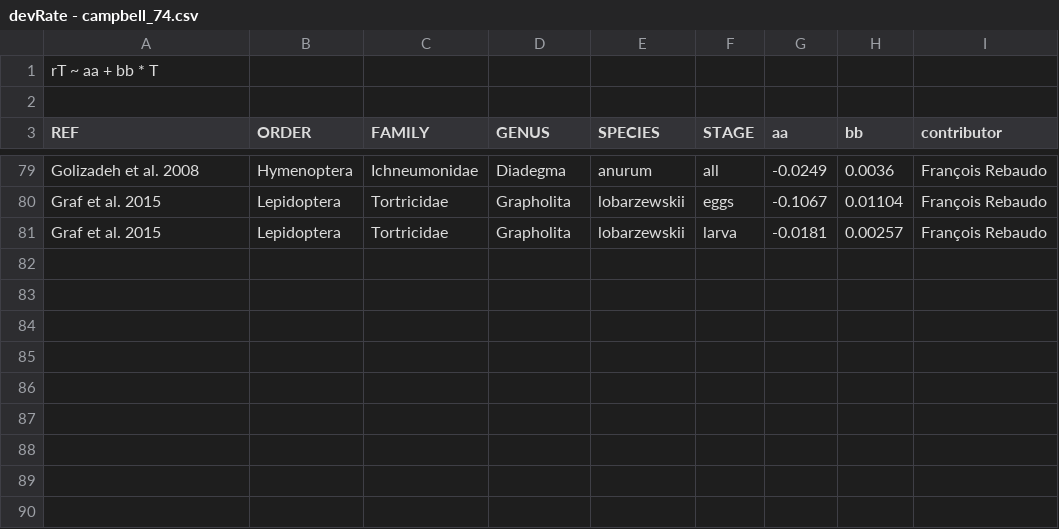
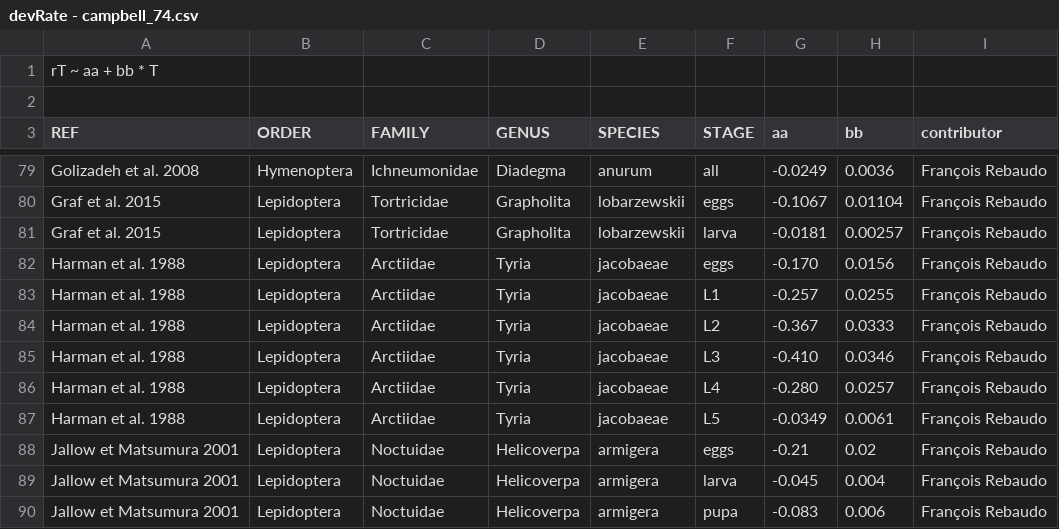
Before and after one commit to frareb/devRate, a CSV file: data/devRate - campbell_74.csv, drawn as a sheet; only a part is shown, gaps mark what is left out; the diff names each change by its address in the sheet, - before the commit and + after, or states it on an @@ line.

```diff
--- a/data/devRate - campbell_74.csv
+++ b/data/devRate - campbell_74.csv
+row 82: Harman et al. 1988 | Lepidoptera | Arctiidae | Tyria | jacobaeae | eggs | -0.170 | 0.0156 | François Rebaudo
+row 83: Harman et al. 1988 | Lepidoptera | Arctiidae | Tyria | jacobaeae | L1 | -0.257 | 0.0255 | François Rebaudo
+row 84: Harman et al. 1988 | Lepidoptera | Arctiidae | Tyria | jacobaeae | L2 | -0.367 | 0.0333 | François Rebaudo
+row 85: Harman et al. 1988 | Lepidoptera | Arctiidae | Tyria | jacobaeae | L3 | -0.410 | 0.0346 | François Rebaudo
+row 86: Harman et al. 1988 | Lepidoptera | Arctiidae | Tyria | jacobaeae | L4 | -0.280 | 0.0257 | François Rebaudo
+row 87: Harman et al. 1988 | Lepidoptera | Arctiidae | Tyria | jacobaeae | L5 | -0.0349 | 0.0061 | François Rebaudo
+row 88: Jallow et Matsumura 2001 | Lepidoptera | Noctuidae | Helicoverpa | armigera | eggs | -0.21 | 0.02 | François Rebaudo
+row 89: Jallow et Matsumura 2001 | Lepidoptera | Noctuidae | Helicoverpa | armigera | larva | -0.045 | 0.004 | François Rebaudo
+row 90: Jallow et Matsumura 2001 | Lepidoptera | Noctuidae | Helicoverpa | armigera | pupa | -0.083 | 0.006 | François Rebaudo
```
Also changed, not shown: data/devRate - wagner_88.csv, 1 other file.
